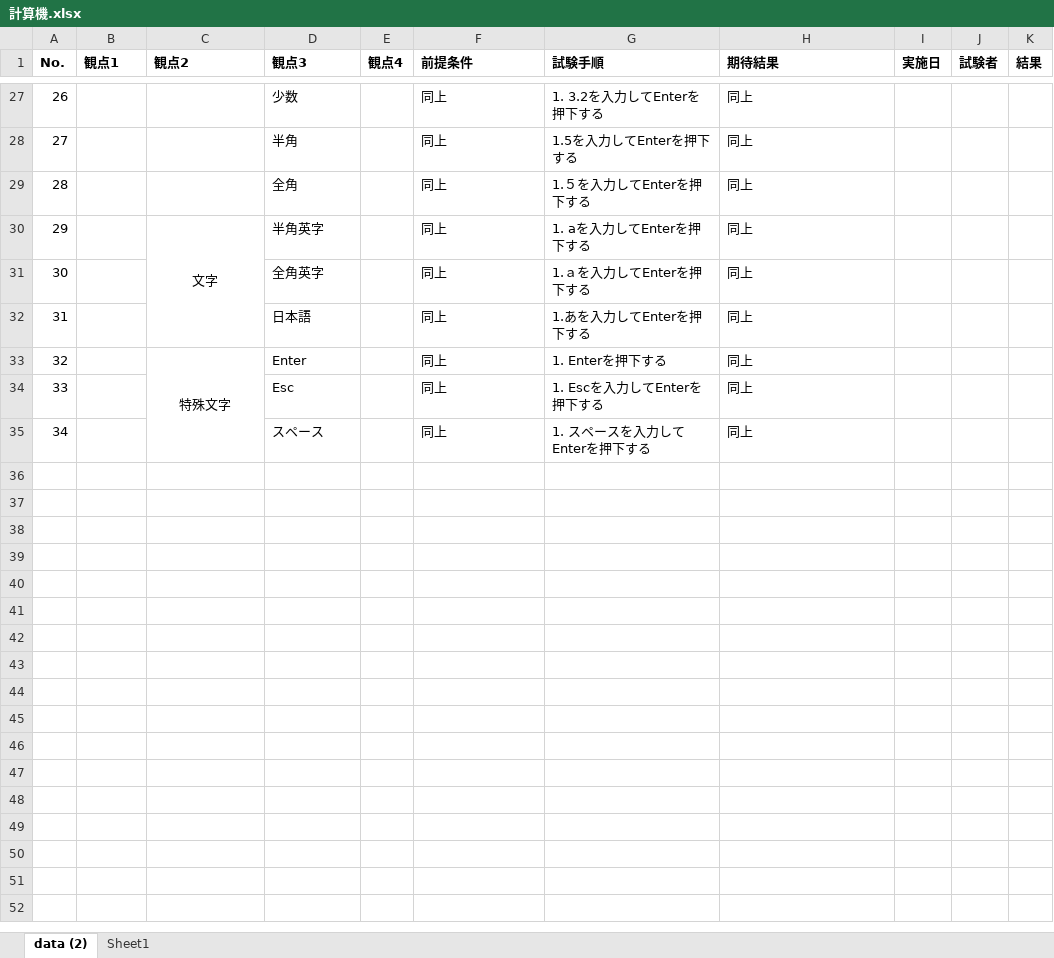
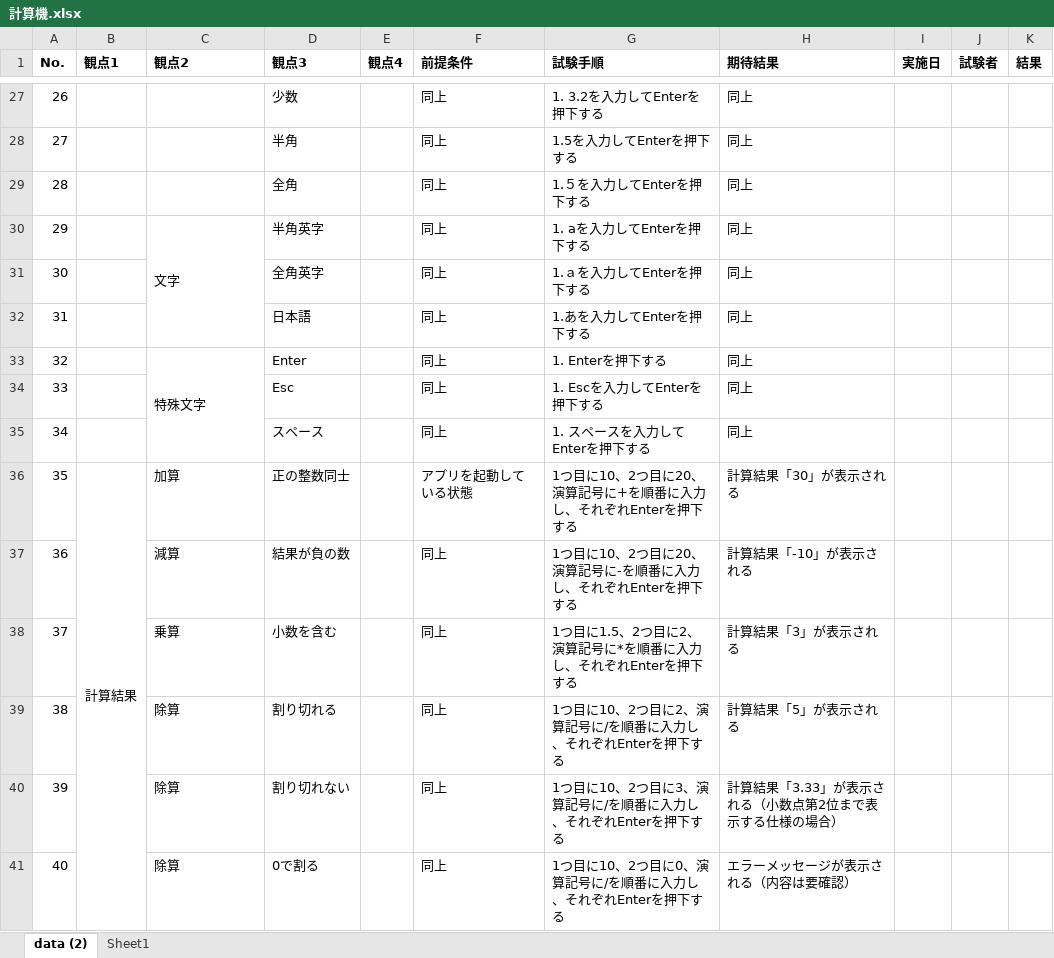
Before and after one commit to yuu26daime/keisanki, an Excel workbook: 計算機.xlsx, sheet data (2), drawn as a sheet; only a part is shown, gaps mark what is left out; values as stored, in another font and other column widths than the file's, no borders; charts and pictures not drawn; the diff covers the shown part only; the diff names each change by its address in the sheet, - before the commit and + after, or states it on an @@ line.

```diff
--- a/計算機.xlsx (sheet data (2))
+++ b/計算機.xlsx (sheet data (2))
-C30 alignment: center
+C30 alignment: left
-C33 alignment: center
+C33 alignment: left
+row 36: 35 | 計算結果 | 加算 | 正の整数同士 |  | アプリを起動している状態 | 1つ目に10、2つ目に20、演算記号に+を順番に入力し、それぞれEnterを押下する | 計算結果「30」が表示される
+row 37: 36 |  | 減算 | 結果が負の数 |  | 同上 | 1つ目に10、2つ目に20、演算記号に-を順番に入力し、それぞれEnterを押下する | 計算結果「-10」が表示される
+row 38: 37 |  | 乗算 | 小数を含む |  | 同上 | 1つ目に1.5、2つ目に2、演算記号に*を順番に入力し、それぞれEnterを押下する | 計算結果「3」が表示される
+row 39: 38 |  | 除算 | 割り切れる |  | 同上 | 1つ目に10、2つ目に2、演算記号に/を順番に入力し、それぞれEnterを押下する | 計算結果「5」が表示される
+row 40: 39 |  | 除算 | 割り切れない |  | 同上 | 1つ目に10、2つ目に3、演算記号に/を順番に入力し、それぞれEnterを押下する | 計算結果「3.33」が表示される（小数点第2位まで表示する仕様の場合）
+row 41: 40 |  | 除算 | 0で割る |  | 同上 | 1つ目に10、2つ目に0、演算記号に/を順番に入力し、それぞれEnterを押下する | エラーメッセージが表示される（内容は要確認）
```
Also changed, not shown: 11 added rows, 5 edited cells and cell formats elsewhere in this sheet, charts or pictures.
